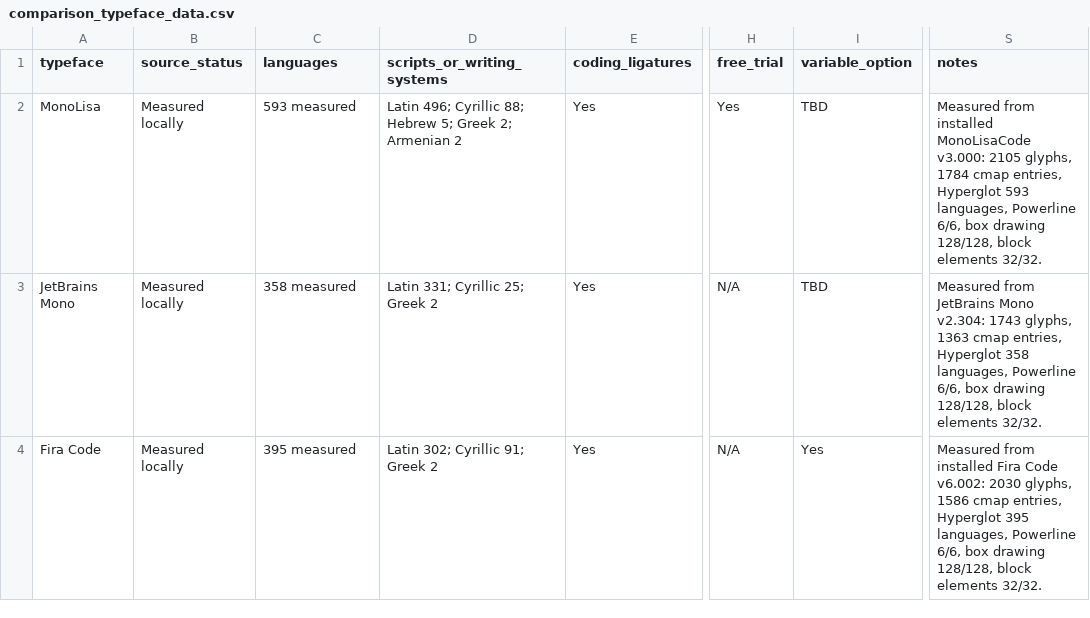
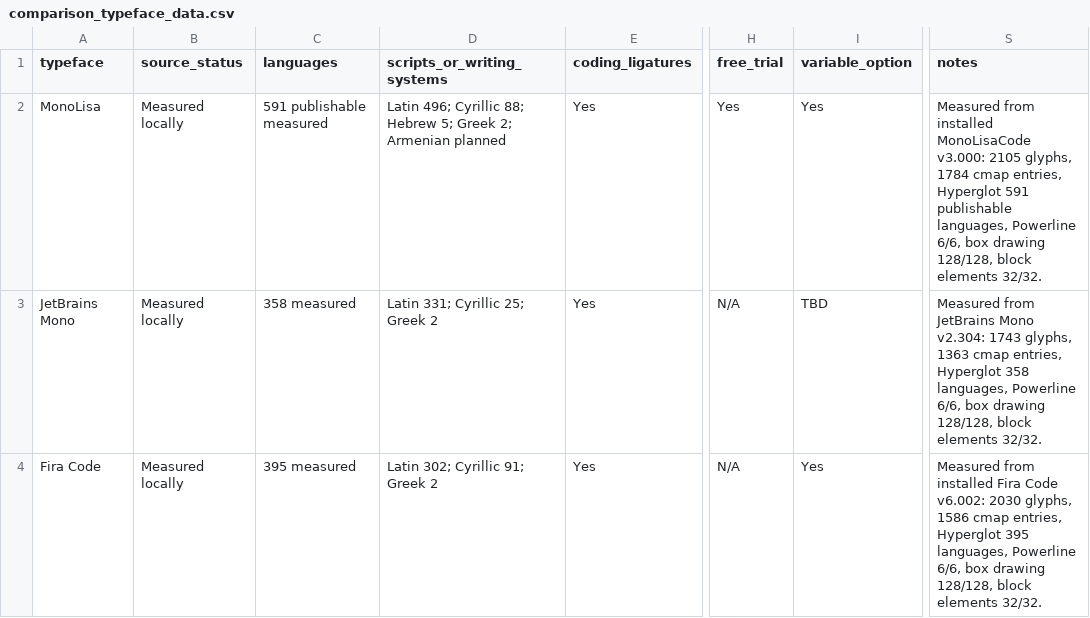
Before and after one commit to MonoLisaFont/content, a CSV file: 01_ideas/comparison_typeface_data.csv, drawn as a sheet; only a part is shown, gaps mark what is left out; the diff names each change by its address in the sheet, - before the commit and + after, or states it on an @@ line.

Commit message:
Correct MonoLisa variable and coverage details

```diff
--- a/01_ideas/comparison_typeface_data.csv
+++ b/01_ideas/comparison_typeface_data.csv
-C2 (languages): 593 measured
+C2 (languages): 591 publishable measured
-D2 (scripts_or_writing_systems): …2; Armenian 2
+D2 (scripts_or_writing_systems): …2; Armenian planned
-I2 (variable_option): TBD
+I2 (variable_option): Yes
-S2 (notes): …entries, Hyperglot 593 languages, Powerline…
+S2 (notes): …entries, Hyperglot 591 publishable languages, Powerline…
```
Also changed, not shown: 14 other files.
